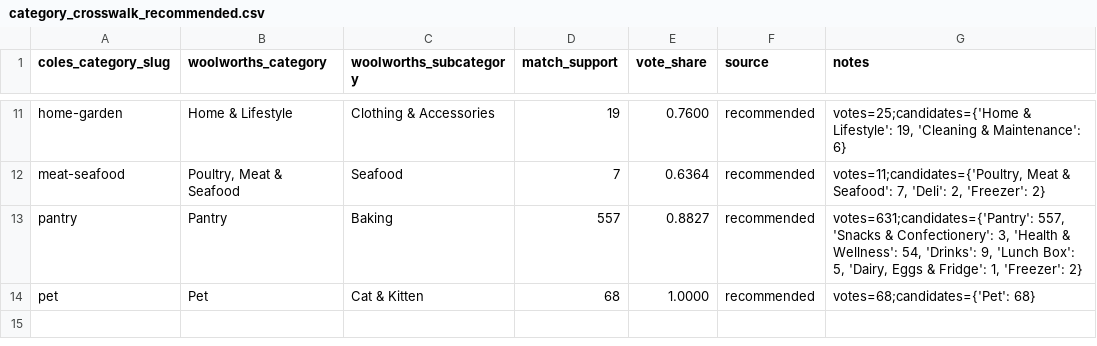
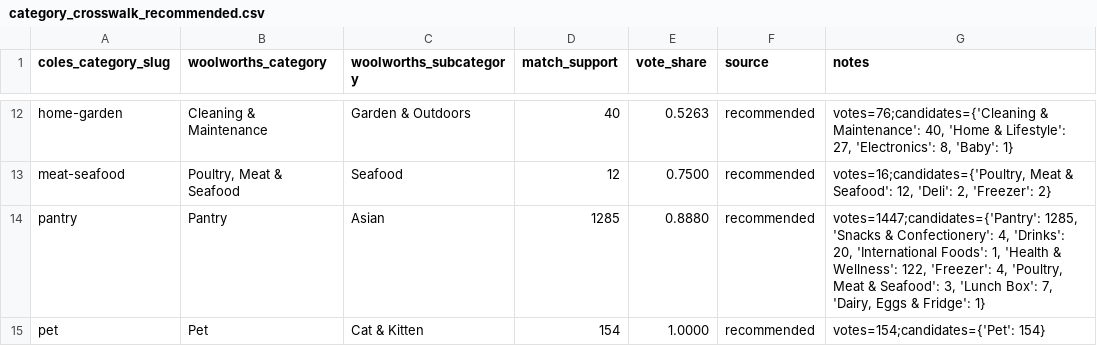
Before and after one commit to bramb000/retail-competitive-intelligence, a CSV file: lake/ref/category_crosswalk_recommended.csv, drawn as a sheet; only a part is shown, gaps mark what is left out; addresses are those after the commit; the diff covers the shown part only; the diff names each change by its address in the sheet, - before the commit and + after, or states it on an @@ line.

```diff
--- a/lake/ref/category_crosswalk_recommended.csv
+++ b/lake/ref/category_crosswalk_recommended.csv
-B12 (woolworths_category): Home & Lifestyle
+B12 (woolworths_category): Cleaning & Maintenance
-C12 (woolworths_subcategory): Clothing & Accessories
+C12 (woolworths_subcategory): Garden & Outdoors
-D12 (match_support): 19
+D12 (match_support): 40
-E12 (vote_share): 0.7600
+E12 (vote_share): 0.5263
-G12 (notes): votes=25;candidates={'Home & Lifestyle': 19, 'Cleaning & Maintenance': 6}
+G12 (notes): votes=76;candidates={'Cleaning & Maintenance': 40, 'Home & Lifestyle': 27, 'Electronics': 8, 'Baby': 1}
-D13 (match_support): 7
+D13 (match_support): 12
-E13 (vote_share): 0.6364
+E13 (vote_share): 0.7500
-G13 (notes): votes=11;candidates={'Poultry, Meat & Seafood': 7, 'Deli': 2,…
+G13 (notes): votes=16;candidates={'Poultry, Meat & Seafood': 12, 'Deli': 2,…
-C14 (woolworths_subcategory): Baking
+C14 (woolworths_subcategory): Asian
-D14 (match_support): 557
+D14 (match_support): 1285
-E14 (vote_share): 0.8827
+E14 (vote_share): 0.8880
-G14 (notes): votes=631;candidates={'Pantry': 557, 'Snacks & Confectionery': 3, 'Health & Wellness': 54, 'Drinks': 9, 'Lunch Box': 5, 'Dairy, Eggs & Fridge': 1, 'Freezer': 2}
+G14 (notes): votes=1447;candidates={'Pantry': 1285, 'Snacks & Confectionery': 4, 'Drinks': 20, 'International Foods': 1, 'Health & Wellness': 122, 'Freezer': 4, 'Poultry, Meat & Seafood': 3, 'Lunch Box': 7, 'Dairy, Eggs & Fridge': 1}
-D15 (match_support): 68
+D15 (match_support): 154
-G15 (notes): votes=68;candidates={'Pet': 68}
+G15 (notes): votes=154;candidates={'Pet': 154}
```
Also changed, not shown: 1 added row and 30 edited cells elsewhere in this file, lake/ref/category_crosswalk_overrides.csv, 19 other files.
